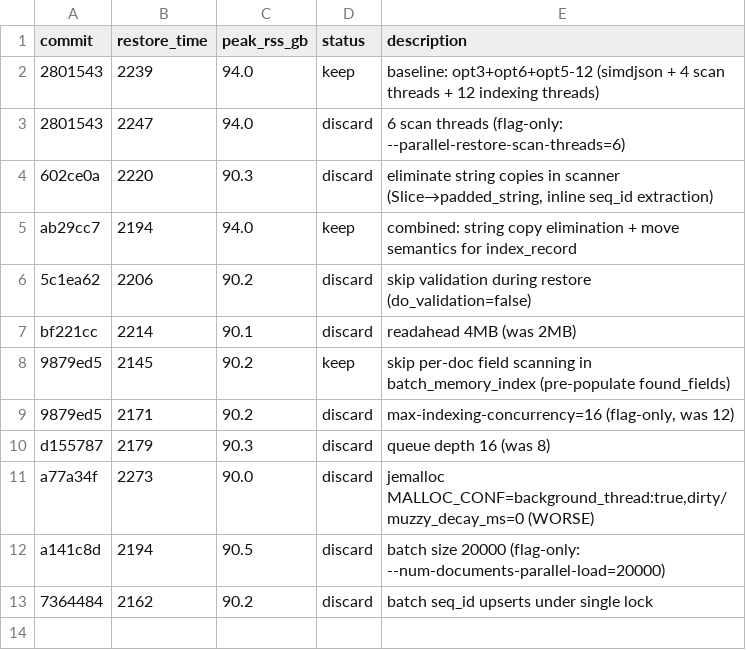
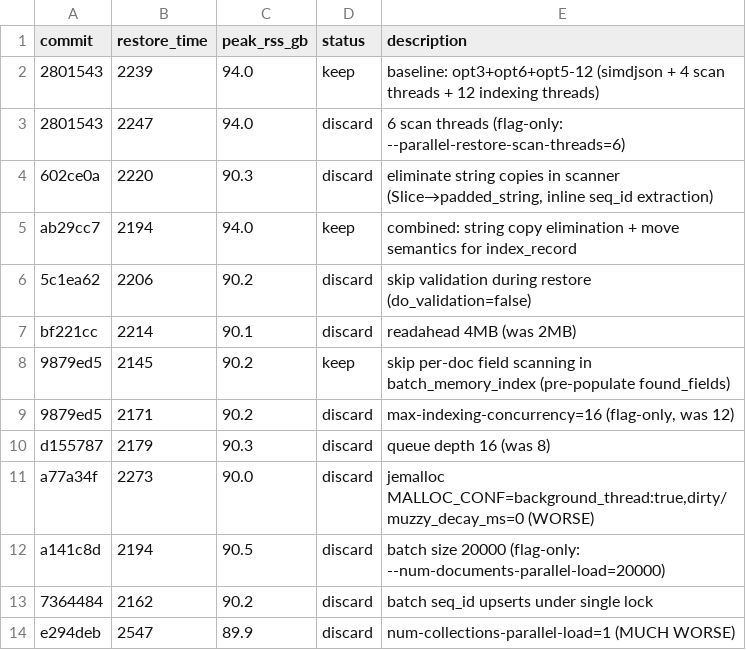
Before and after one commit to na-wu/typesense, a TSV file: results.tsv, drawn as a sheet; the diff names each change by its address in the sheet, - before the commit and + after, or states it on an @@ line.

Commit message:
update results.tsv with exp 12-13

```diff
--- a/results.tsv
+++ b/results.tsv
+row 14: e294deb | 2547 | 89.9 | discard | num-collections-parallel-load=1 (MUCH WORSE)
```
